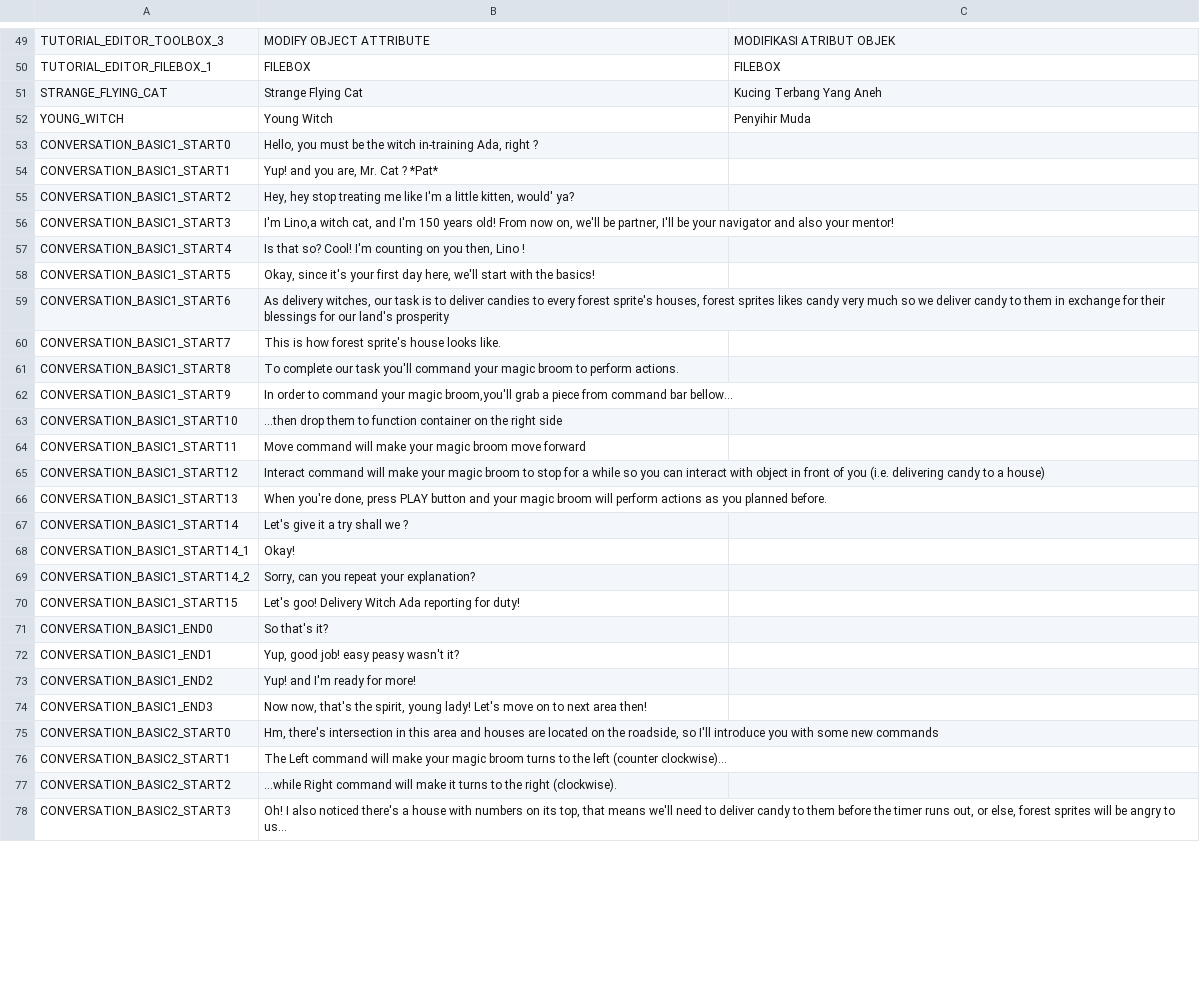
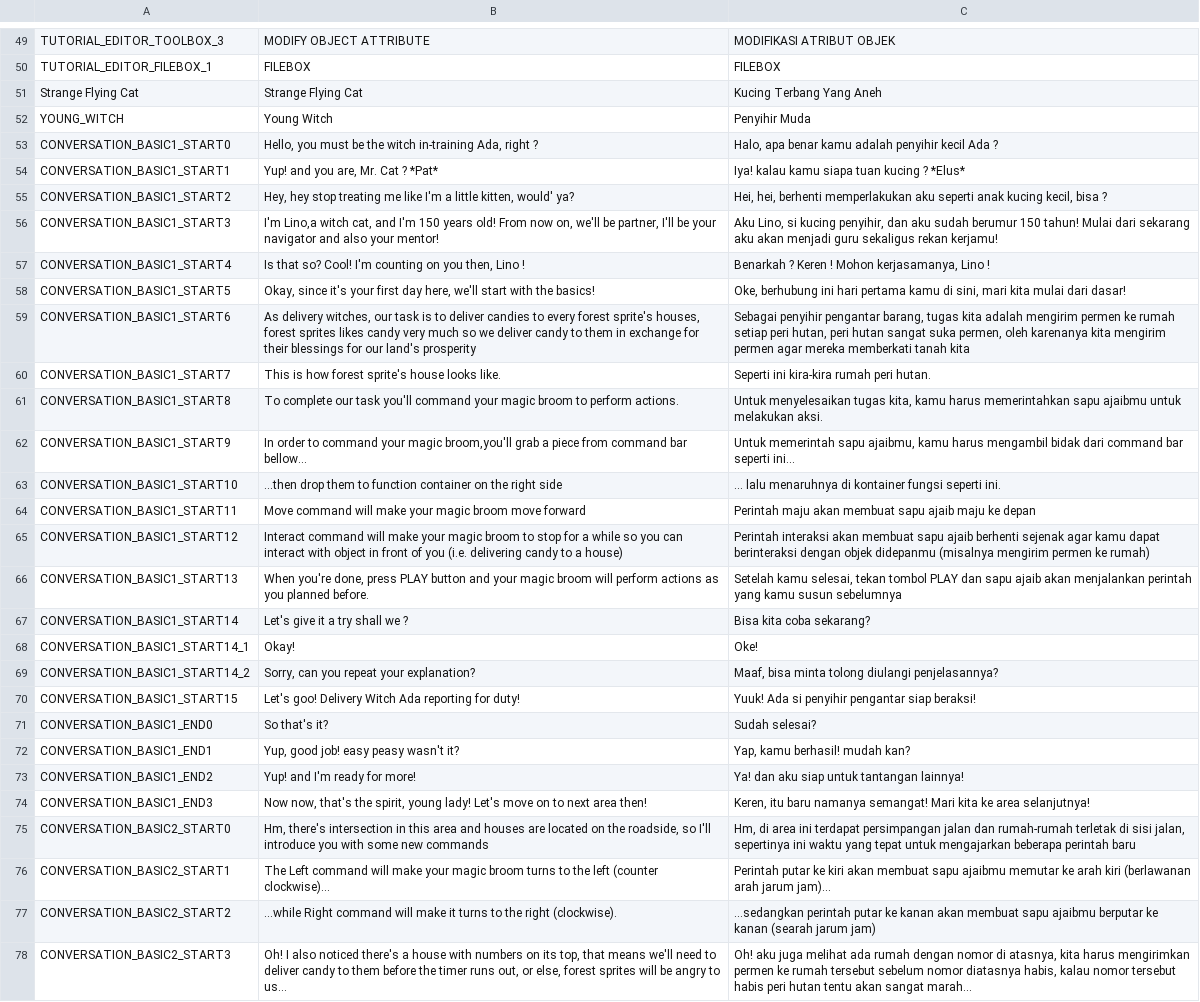
Before and after one commit to regalius/Ada, a CSV file: source/translation.csv, drawn as a sheet; only a part is shown, gaps mark what is left out; the diff covers the shown part only; the diff names each change by its address in the sheet, - before the commit and + after, or states it on an @@ line.

Commit message:
Sebelum Edit Aneh2

```diff
--- a/source/translation.csv
+++ b/source/translation.csv
-A51: STRANGE_FLYING_CAT
+A51: Strange Flying Cat
-C53: (empty)
+C53: Halo, apa benar kamu adalah penyihir kecil Ada ?
-C54: (empty)
+C54: Iya! kalau kamu siapa tuan kucing ? *Elus*
-C55: (empty)
+C55: Hei, hei, berhenti memperlakukan aku seperti anak kucing kecil, bisa ?
-C56: (empty)
+C56: Aku Lino, si kucing penyihir, dan aku sudah berumur 150 tahun! Mulai dari sekarang aku akan menjadi guru sekaligus rekan kerjamu!
-C57: (empty)
+C57: Benarkah ? Keren ! Mohon kerjasamanya, Lino !
-C58: (empty)
+C58: Oke, berhubung ini hari pertama kamu di sini, mari kita mulai dari dasar!
-C59: (empty)
+C59: Sebagai penyihir pengantar barang, tugas kita adalah mengirim permen ke rumah setiap peri hutan, peri hutan sangat suka permen, oleh karenanya kita mengirim permen agar mereka memberkati tanah kita
-C60: (empty)
+C60: Seperti ini kira-kira rumah peri hutan.
-C61: (empty)
+C61: Untuk menyelesaikan tugas kita, kamu harus memerintahkan sapu ajaibmu untuk melakukan aksi.
-C62: (empty)
+C62: Untuk memerintah sapu ajaibmu, kamu harus mengambil bidak dari command bar seperti ini...
-C63: (empty)
+C63: ... lalu menaruhnya di kontainer fungsi seperti ini.
-C64: (empty)
+C64: Perintah maju akan membuat sapu ajaib maju ke depan
-C65: (empty)
+C65: Perintah interaksi akan membuat sapu ajaib berhenti sejenak agar kamu dapat berinteraksi dengan objek didepanmu (misalnya mengirim permen ke rumah)
-C66: (empty)
+C66: Setelah kamu selesai, tekan tombol PLAY dan sapu ajaib akan menjalankan perintah yang kamu susun sebelumnya
-C67: (empty)
+C67: Bisa kita coba sekarang?
-C68: (empty)
+C68: Oke!
-C69: (empty)
+C69: Maaf, bisa minta tolong diulangi penjelasannya?
-C70: (empty)
+C70: Yuuk! Ada si penyihir pengantar siap beraksi!
-C71: (empty)
+C71: Sudah selesai?
-C72: (empty)
+C72: Yap, kamu berhasil! mudah kan?
-C73: (empty)
+C73: Ya! dan aku siap untuk tantangan lainnya!
-C74: (empty)
+C74: Keren, itu baru namanya semangat! Mari kita ke area selanjutnya!
-C75: (empty)
+C75: Hm, di area ini terdapat persimpangan jalan dan rumah-rumah terletak di sisi jalan, sepertinya ini waktu yang tepat untuk mengajarkan beberapa perintah baru
-C76: (empty)
+C76: Perintah putar ke kiri akan membuat sapu ajaibmu memutar ke arah kiri (berlawanan arah jarum jam)...
-C77: (empty)
+C77: ...sedangkan perintah putar ke kanan akan membuat sapu ajaibmu berputar ke kanan (searah jarum jam)
-C78: (empty)
+C78: Oh! aku juga melihat ada rumah dengan nomor di atasnya, kita harus mengirimkan permen ke rumah tersebut sebelum nomor diatasnya habis, kalau nomor tersebut habis peri hutan tentu akan sangat marah...
```
Also changed, not shown: 51 edited cells elsewhere in this file, 4 other files.
